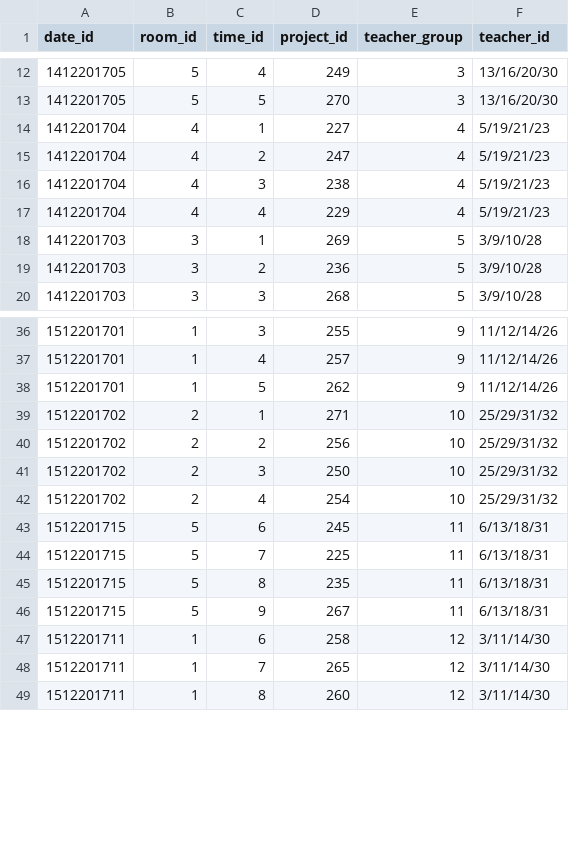
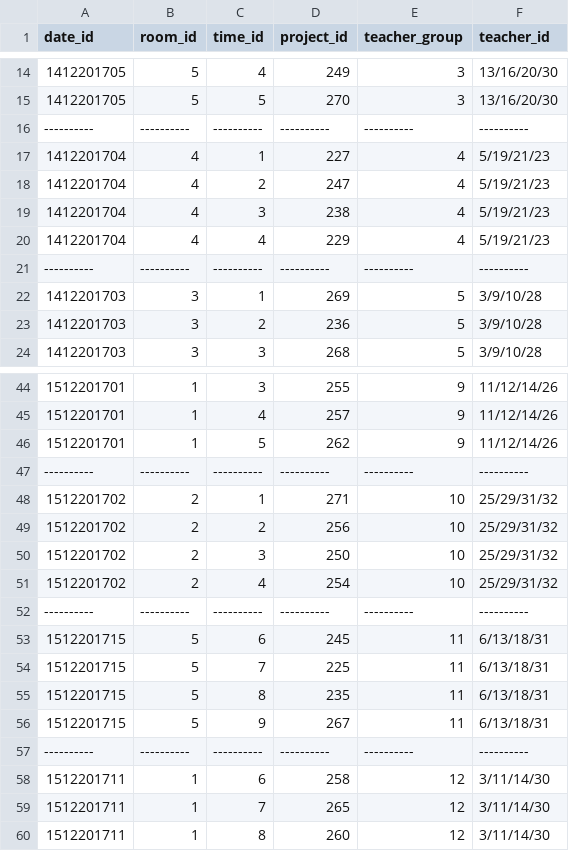
Before and after one commit to jirateep-dev/Project_exam_management_system, a CSV file: schedule_room.csv, drawn as a sheet; only a part is shown, gaps mark what is left out; the diff covers the shown part only; the diff names each change by its address in the sheet, - before the commit and + after, or states it on an @@ line.

```diff
--- a/schedule_room.csv
+++ b/schedule_room.csv
+row 16: ---------- | ---------- | ---------- | ---------- | ---------- | ----------
+row 21: ---------- | ---------- | ---------- | ---------- | ---------- | ----------
+row 47: ---------- | ---------- | ---------- | ---------- | ---------- | ----------
+row 52: ---------- | ---------- | ---------- | ---------- | ---------- | ----------
+row 57: ---------- | ---------- | ---------- | ---------- | ---------- | ----------
```
Also changed, not shown: 7 added rows elsewhere in this file, 2 other files.
